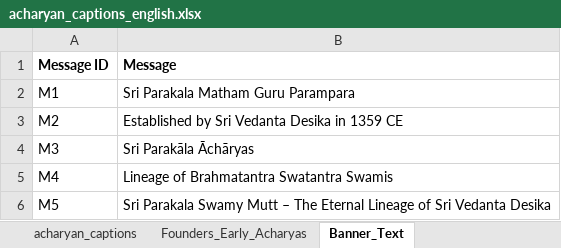
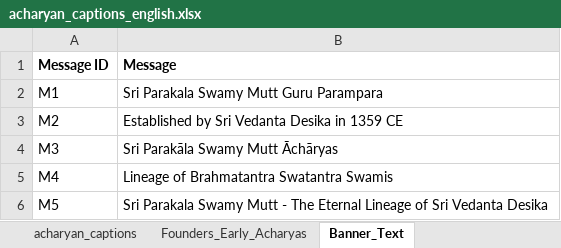
Before and after one commit to ksudarsh/parampara_poster_template, an Excel workbook: acharyan_captions_english.xlsx, sheet Banner_Text, drawn as a sheet; values as stored, in another font and other column widths than the file's, no borders; the diff names each change by its address in the sheet, - before the commit and + after, or states it on an @@ line.

```diff
--- a/acharyan_captions_english.xlsx (sheet Banner_Text)
+++ b/acharyan_captions_english.xlsx (sheet Banner_Text)
-B2 (Message): Sri Parakala Matham Guru Parampara
+B2 (Message): Sri Parakala Swamy Mutt Guru Parampara
-B4 (Message): Sri Parakāla Āchāryas
+B4 (Message): Sri Parakāla Swamy Mutt Āchāryas
-B6 (Message): …Swamy Mutt – The Eternal…
+B6 (Message): …Swamy Mutt - The Eternal…
```
Also changed, not shown: acharyan_captions_kannada.xlsx, acharyan_captions_sanskrit.xlsx.
